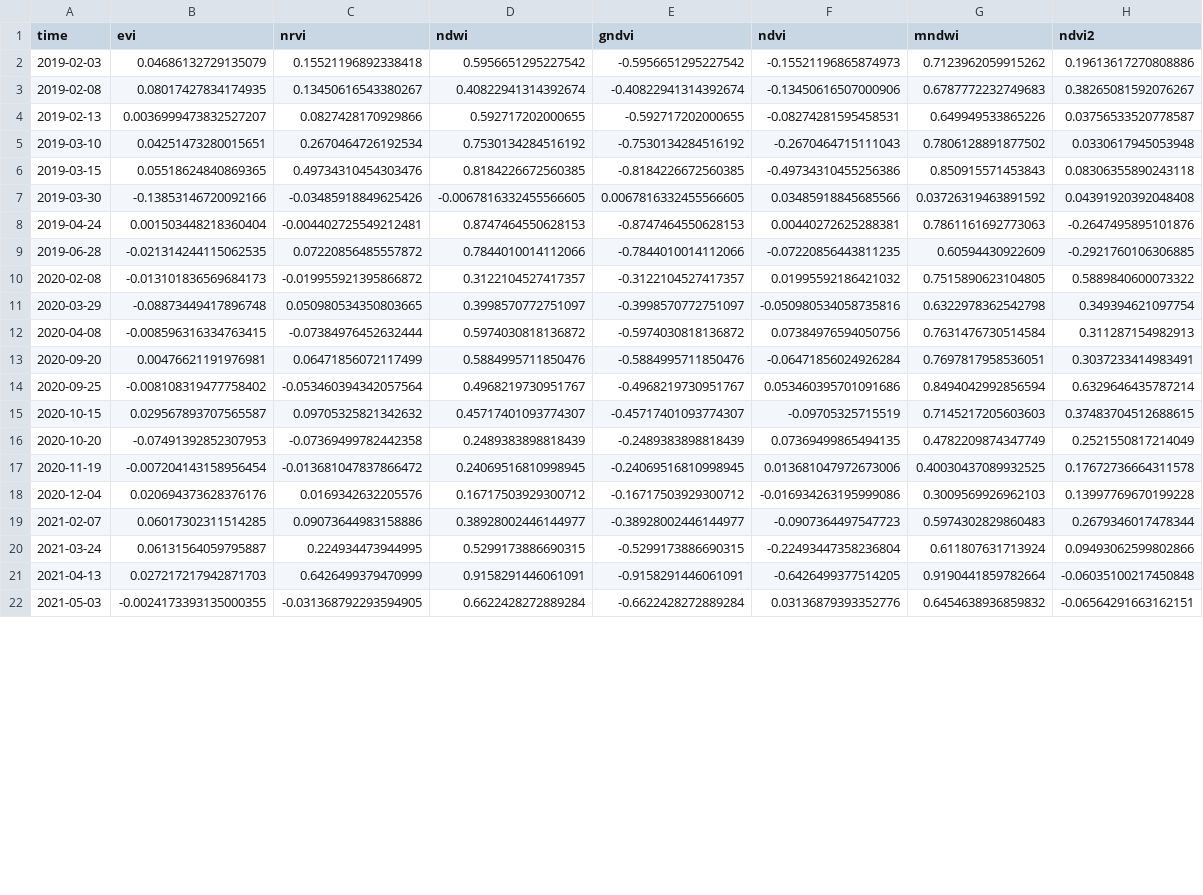
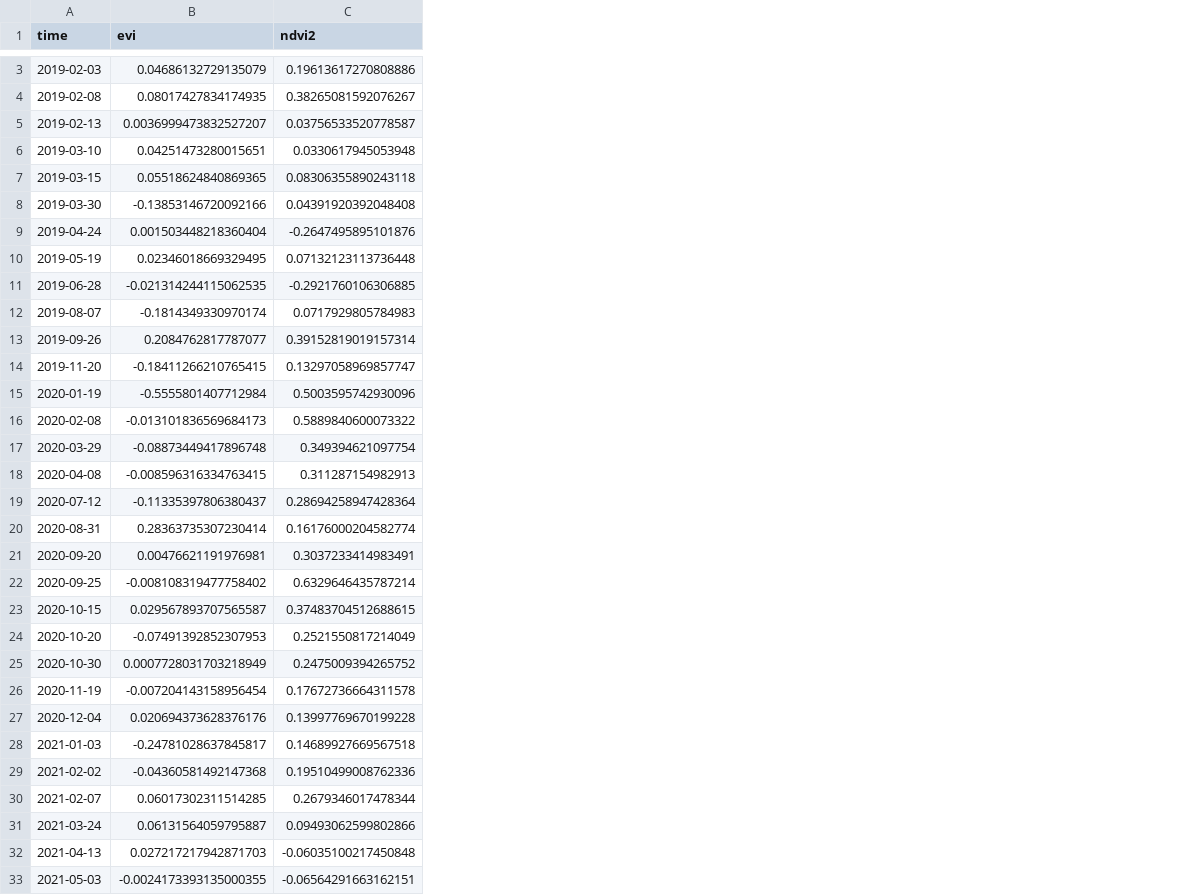
Before and after one commit to cristobalstrange/ProyectoCDDGIMT2118, a CSV file: metrics/HUYAR (MEF10-101370).csv, drawn as a sheet; only a part is shown, gaps mark what is left out; removed rows and columns are numbered as before the commit, all else as after; the diff covers the shown part only; the diff names each change by its address in the sheet, - before the commit and + after, or states it on an @@ line.

```diff
--- a/metrics/HUYAR (MEF10-101370).csv
+++ b/metrics/HUYAR (MEF10-101370).csv
-column C (nrvi), rows 2-22: 0.15521196892338418 | 0.13450616543380267 | 0.0827428170929866 | 0.2670464726192534 | 0.49734310454303476 | -0.03485918849625426 | -0.004402725549212481 | 0.07220856485557872 | -0.019955921395866872 | 0.050980534350803665 | -0.07384976452632444 | 0.06471856072117499 | -0.053460394342057564 | 0.09705325821342632 | -0.07369499782442358 | -0.013681047837866472 | 0.0169342632205576 | 0.09073644983158886 | 0.224934473944995 | 0.6426499379470999 | -0.031368792293594905
-column D (ndwi), rows 2-22: 0.5956651295227542 | 0.40822941314392674 | 0.592717202000655 | 0.7530134284516192 | 0.8184226672560385 | -0.0067816332455566605 | 0.8747464550628153 | 0.7844010014112066 | 0.3122104527417357 | 0.3998570772751097 | 0.5974030818136872 | 0.5884995711850476 | 0.4968219730951767 | 0.45717401093774307 | 0.2489383898818439 | 0.24069516810998945 | 0.16717503929300712 | 0.38928002446144977 | 0.5299173886690315 | 0.9158291446061091 | 0.6622428272889284
-column E (gndvi), rows 2-22: -0.5956651295227542 | -0.40822941314392674 | -0.592717202000655 | -0.7530134284516192 | -0.8184226672560385 | 0.0067816332455566605 | -0.8747464550628153 | -0.7844010014112066 | -0.3122104527417357 | -0.3998570772751097 | -0.5974030818136872 | -0.5884995711850476 | -0.4968219730951767 | -0.45717401093774307 | -0.2489383898818439 | -0.24069516810998945 | -0.16717503929300712 | -0.38928002446144977 | -0.5299173886690315 | -0.9158291446061091 | -0.6622428272889284
-column F (ndvi), rows 2-22: -0.15521196865874973 | -0.13450616507000906 | -0.08274281595458531 | -0.2670464715111043 | -0.49734310455256386 | 0.03485918845685566 | 0.00440272625288381 | -0.07220856443811235 | 0.01995592186421032 | -0.050980534058735816 | 0.07384976594050756 | -0.06471856024926284 | 0.053460395701091686 | -0.09705325715519 | 0.07369499865494135 | 0.013681047972673006 | -0.016934263195999086 | -0.0907364497547723 | -0.22493447358236804 | -0.6426499377514205 | 0.03136879393352776
-column G (mndwi), rows 2-22: 0.7123962059915262 | 0.6787772232749683 | 0.649949533865226 | 0.7806128891877502 | 0.850915571453843 | 0.03726319463891592 | 0.7861161692773063 | 0.60594430922609 | 0.7515890623104805 | 0.6322978362542798 | 0.7631476730514584 | 0.7697817958536051 | 0.8494042992856594 | 0.7145217205603603 | 0.4782209874347749 | 0.40030437089932525 | 0.3009569926962103 | 0.5974302829860483 | 0.611807631713924 | 0.9190441859782664 | 0.6454638936859832
+row 10: 2019-05-19 | 0.02346018669329495 | 0.07132123113736448
+row 12: 2019-08-07 | -0.1814349330970174 | 0.0717929805784983
+row 13: 2019-09-26 | 0.2084762817787077 | 0.39152819019157314
+row 14: 2019-11-20 | -0.18411266210765415 | 0.13297058969857747
+row 15: 2020-01-19 | -0.5555801407712984 | 0.5003595742930096
+row 19: 2020-07-12 | -0.11335397806380437 | 0.28694258947428364
+row 20: 2020-08-31 | 0.28363735307230414 | 0.16176000204582774
+row 25: 2020-10-30 | 0.0007728031703218949 | 0.2475009394265752
+row 28: 2021-01-03 | -0.24781028637845817 | 0.14689927669567518
+row 29: 2021-02-02 | -0.04360581492147368 | 0.19510499008762336
```
Also changed, not shown: 13 added rows elsewhere in this file, metrics/BOLADOS (MEF04-110454).csv, metrics/MARGARITA (MEF02-110550).csv, 45 other files.
